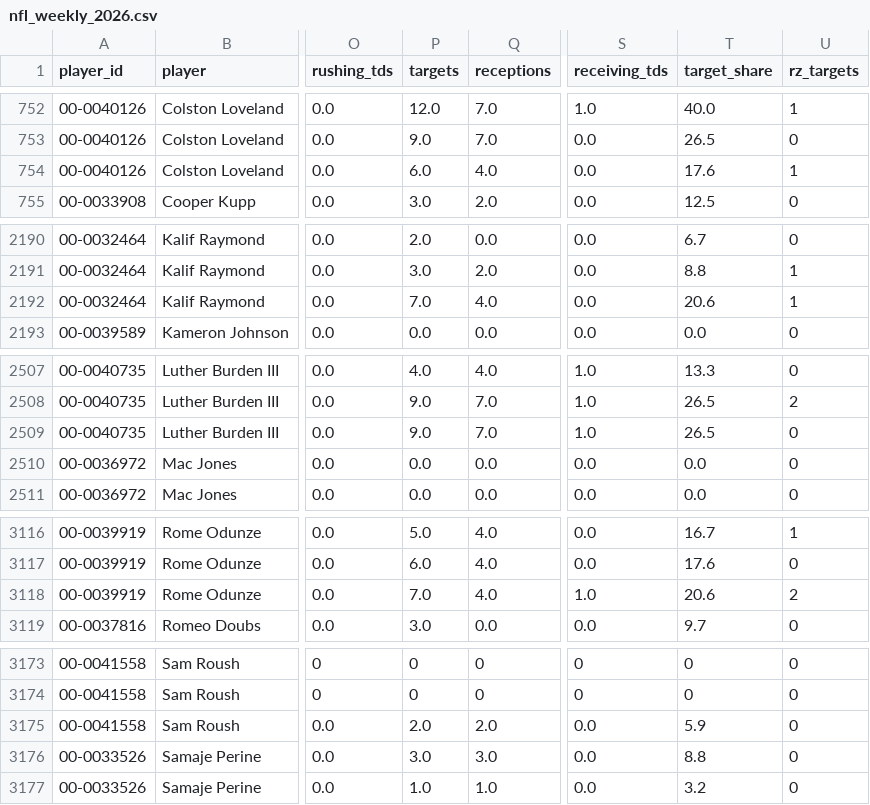
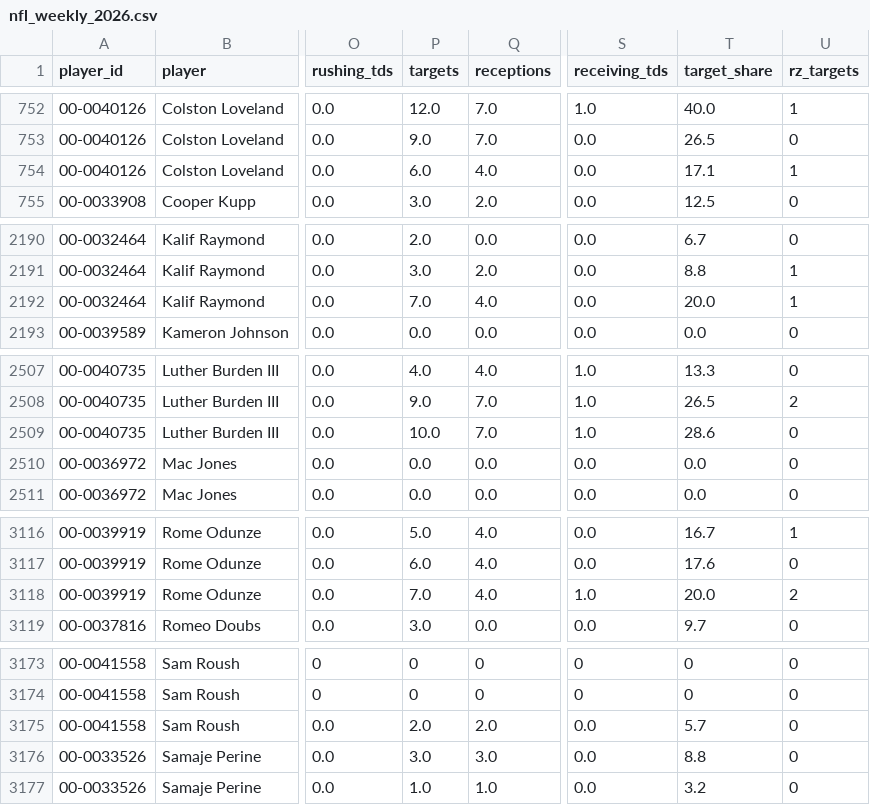
Before and after one commit to apabones/NFL-prop-screener, a CSV file: data/nfl_weekly_2026.csv, drawn as a sheet; only a part is shown, gaps mark what is left out; the diff covers the shown part only; the diff names each change by its address in the sheet, - before the commit and + after, or states it on an @@ line.

```diff
--- a/data/nfl_weekly_2026.csv
+++ b/data/nfl_weekly_2026.csv
-T754 (target_share): 17.6
+T754 (target_share): 17.1
-T2192 (target_share): 20.6
+T2192 (target_share): 20.0
-P2509 (targets): 9.0
+P2509 (targets): 10.0
-T2509 (target_share): 26.5
+T2509 (target_share): 28.6
-T3118 (target_share): 20.6
+T3118 (target_share): 20.0
-T3175 (target_share): 5.9
+T3175 (target_share): 5.7
```
Also changed, not shown: 1 edited cell elsewhere in this file, 3 other files.
